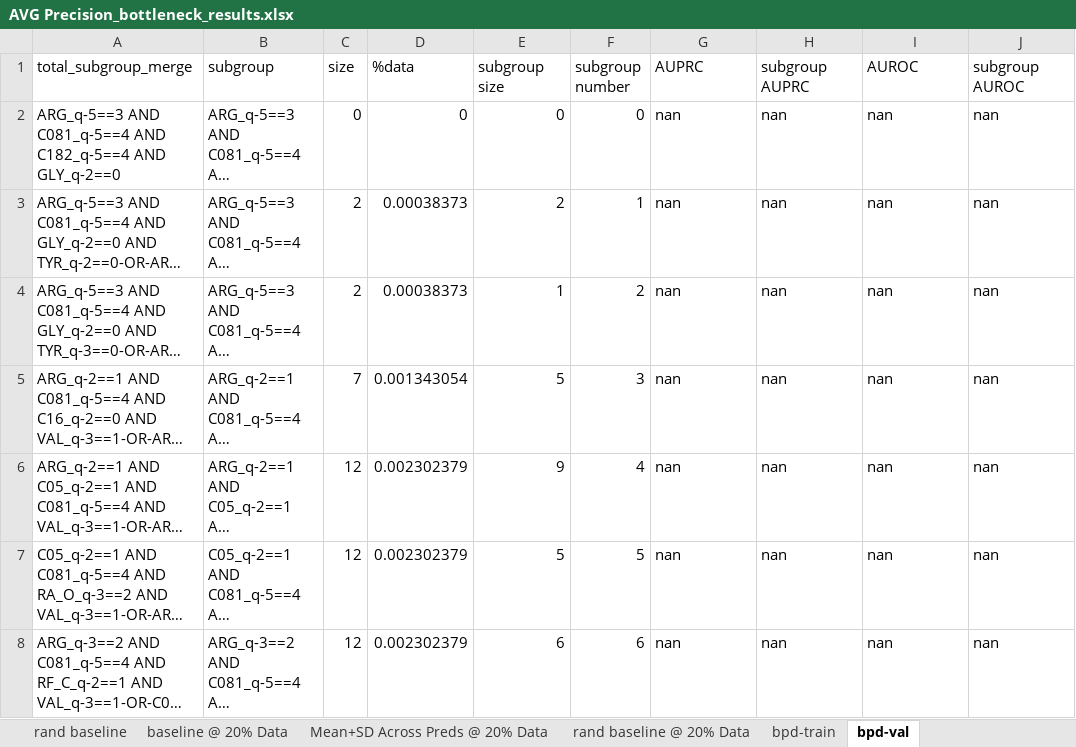
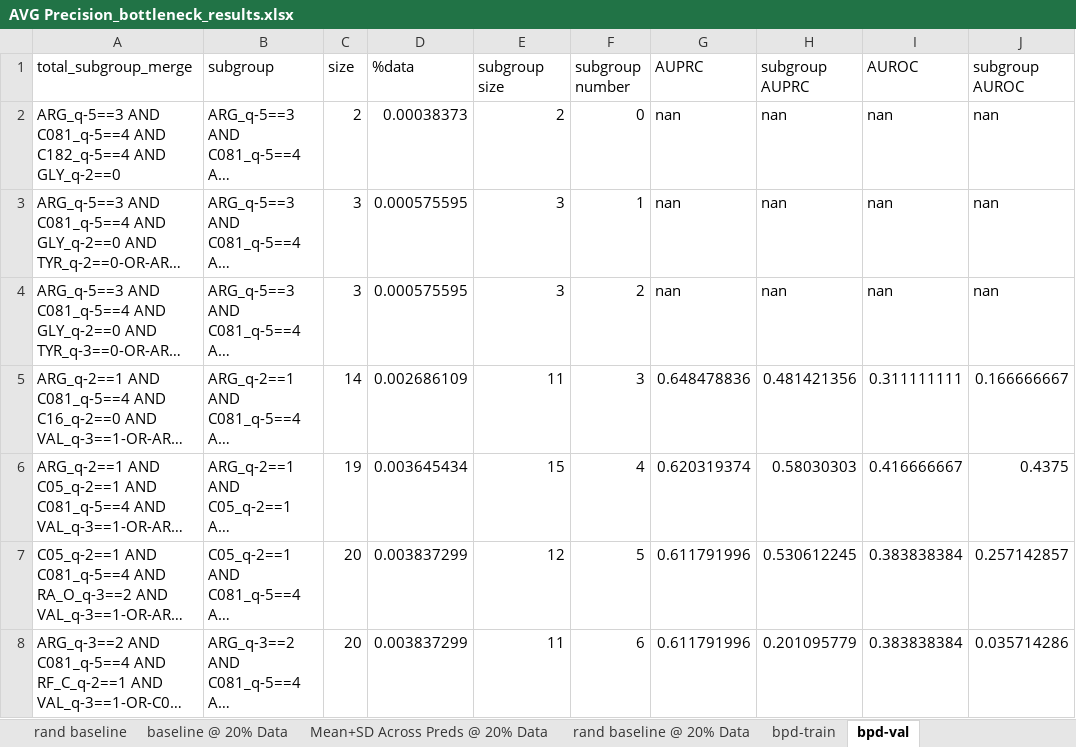
Before and after one commit to tripodlaboratories/newborn-metabolic-health, an Excel workbook: results/external_validation/mednax/direct_subgroup_discovery/AVG Precision_bottleneck_results.xlsx, sheet bpd-val, drawn as a sheet; only a part is shown; long unchanged cells end in …; values as stored, in another font and other column widths than the file's, no borders; the diff covers the shown part only; the diff names each change by its address in the sheet, - before the commit and + after, or states it on an @@ line.

```diff
--- a/results/external_validation/mednax/direct_subgroup_discovery/AVG Precision_bottleneck_results.xlsx (sheet bpd-val)
+++ b/results/external_validation/mednax/direct_subgroup_discovery/AVG Precision_bottleneck_results.xlsx (sheet bpd-val)
-C2 (size): 0
+C2 (size): 2
-D2 (%data): 0
+D2 (%data): 0.00038373
-E2 (subgroup size): 0
+E2 (subgroup size): 2
-C3:C4 (size): 2
+C3:C4 (size): 3
-D3:D4 (%data): 0.00038373
+D3:D4 (%data): 0.000575595
-E3 (subgroup size): 2
+E3 (subgroup size): 3
-E4 (subgroup size): 1
+E4 (subgroup size): 3
-C5 (size): 7
+C5 (size): 14
-D5 (%data): 0.001343054
+D5 (%data): 0.002686109
-E5 (subgroup size): 5
+E5 (subgroup size): 11
-G5 (AUPRC): nan
+G5 (AUPRC): 0.648478836
-H5 (subgroup AUPRC): nan
+H5 (subgroup AUPRC): 0.481421356
-I5 (AUROC): nan
+I5 (AUROC): 0.311111111
-J5 (subgroup AUROC): nan
+J5 (subgroup AUROC): 0.166666667
-C6 (size): 12
+C6 (size): 19
-D6 (%data): 0.002302379
+D6 (%data): 0.003645434
-E6 (subgroup size): 9
+E6 (subgroup size): 15
-G6 (AUPRC): nan
+G6 (AUPRC): 0.620319374
-H6 (subgroup AUPRC): nan
+H6 (subgroup AUPRC): 0.58030303
-I6 (AUROC): nan
+I6 (AUROC): 0.416666667
-J6 (subgroup AUROC): nan
+J6 (subgroup AUROC): 0.4375
-C7:C8 (size): 12
+C7:C8 (size): 20
-D7:D8 (%data): 0.002302379
+D7:D8 (%data): 0.003837299
-E7 (subgroup size): 5
+E7 (subgroup size): 12
-G7:G8 (AUPRC): nan
+G7:G8 (AUPRC): 0.611791996
-H7 (subgroup AUPRC): nan
+H7 (subgroup AUPRC): 0.530612245
-I7:I8 (AUROC): nan
+I7:I8 (AUROC): 0.383838384
-J7 (subgroup AUROC): nan
+J7 (subgroup AUROC): 0.257142857
-E8 (subgroup size): 6
+E8 (subgroup size): 11
-H8 (subgroup AUPRC): nan
+H8 (subgroup AUPRC): 0.201095779
-J8 (subgroup AUROC): nan
+J8 (subgroup AUROC): 0.035714286
```
Also changed, not shown: 619 edited cells elsewhere in this sheet, sheet rop-val, sheet ivh-val, sheet nec-val, sheet ivh-Val PR @ 20%, sheet rop-Val PR @ 20%, sheet bpd-Val PR @ 20%, 11 more sheets, results/external_validation/mednax/direct_subgroup_discovery/AUROC_bottleneck_results.xlsx, 4 other files.
